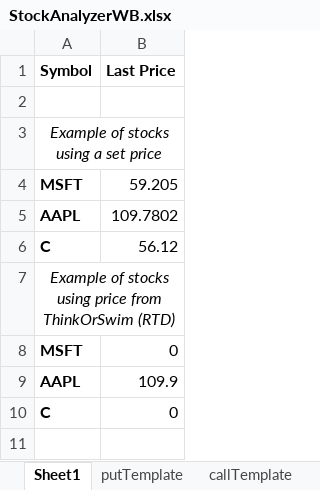
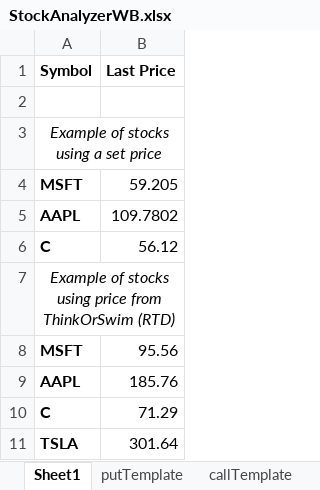
Before and after one commit to steveja42/StockAnalyzerWB, an Excel workbook: StockAnalyzerWB.xlsx, sheet Sheet1, drawn as a sheet; values as stored, in another font and other column widths than the file's, no borders; charts and pictures not drawn; the diff names each change by its address in the sheet, - before the commit and + after, or states it on an @@ line.

```diff
--- a/StockAnalyzerWB.xlsx (sheet Sheet1)
+++ b/StockAnalyzerWB.xlsx (sheet Sheet1)
-B8 (Last Price): 0
+B8 (Last Price): 95.56
-B9 (Last Price): 109.9
+B9 (Last Price): 185.76
-B10 (Last Price): 0
+B10 (Last Price): 71.29
+row 11: TSLA | 301.64
```
Also changed, not shown: charts or pictures, 4 other files.
